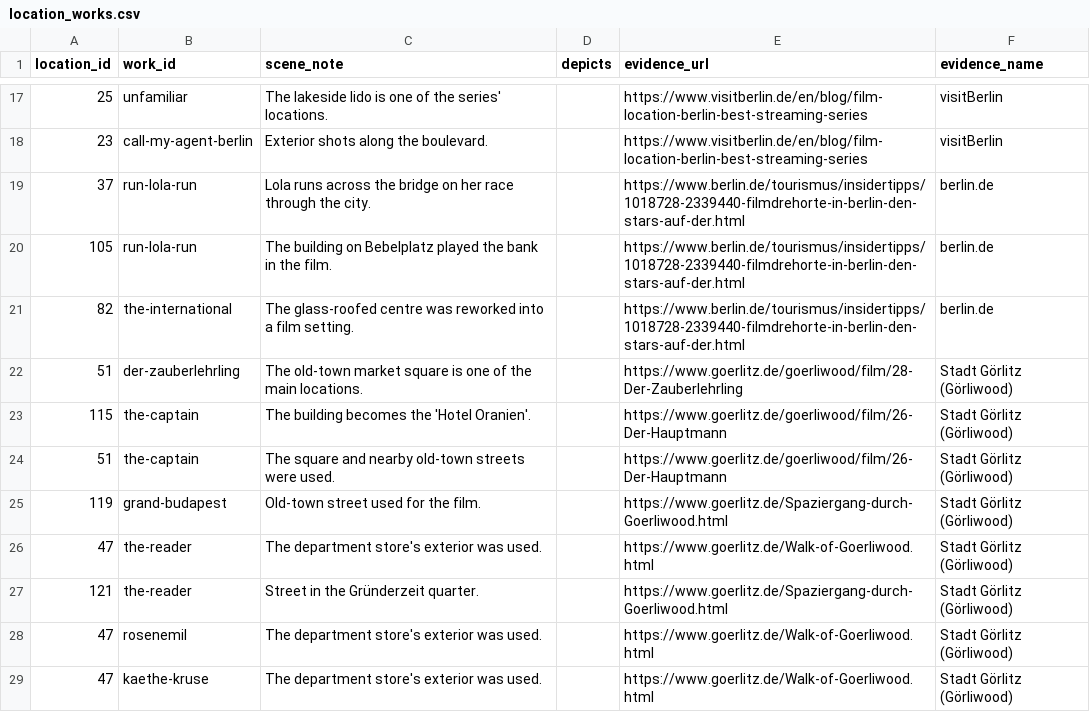
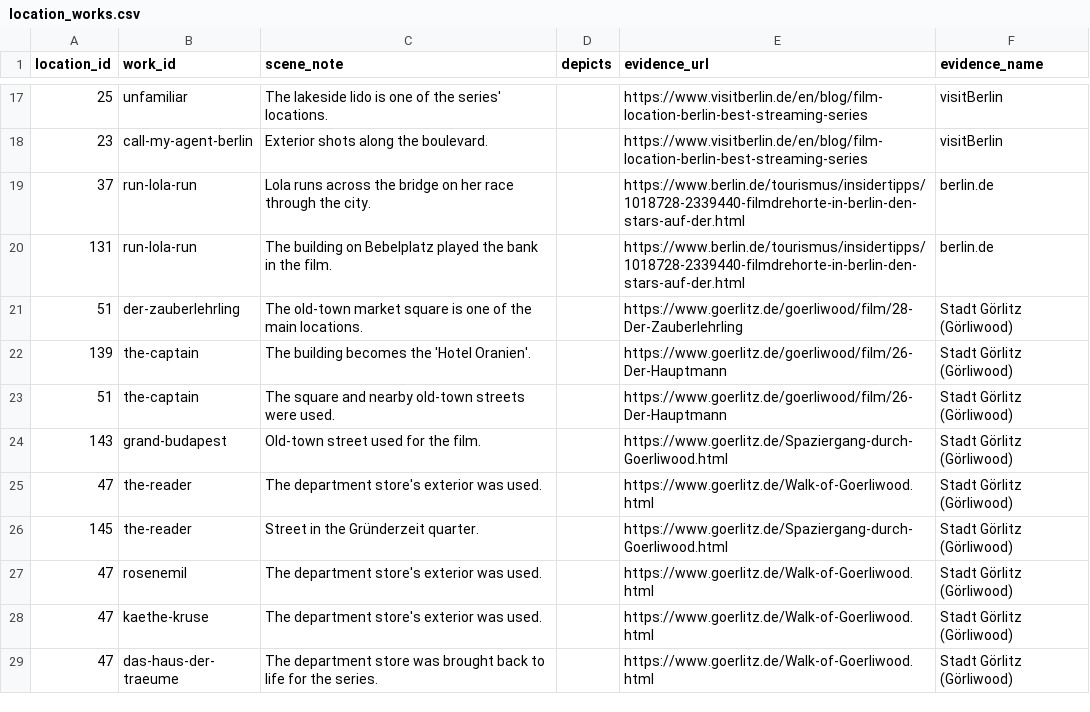
Before and after one commit to mahira13/screen-passport, a CSV file: data/incoming/seed/location_works.csv, drawn as a sheet; only a part is shown, gaps mark what is left out; the shorter side is filled out with more unchanged rows; the diff covers the shown part only.

```diff
--- a/data/incoming/seed/location_works.csv
+++ b/data/incoming/seed/location_works.csv
@@ -19,10 +19,9 @@ location_id,work_id,scene_note,depicts,evidence_url,evidence_name
 37,run-lola-run,Lola runs across the bridge on her race through the city.,,https://www.berlin.de/tourismus/insidertipps/1018728-2339440-filmdrehorte-in-berlin-den-stars-auf-der.html,berlin.de
-105,run-lola-run,The building on Bebelplatz played the bank in the film.,,https://www.berlin.de/tourismus/insidertipps/1018728-2339440-filmdrehorte-in-berlin-den-stars-auf-der.html,berlin.de
-82,the-international,The glass-roofed centre was reworked into a film setting.,,https://www.berlin.de/tourismus/insidertipps/1018728-2339440-filmdrehorte-in-berlin-den-stars-auf-der.html,berlin.de
+131,run-lola-run,The building on Bebelplatz played the bank in the film.,,https://www.berlin.de/tourismus/insidertipps/1018728-2339440-filmdrehorte-in-berlin-den-stars-auf-der.html,berlin.de
 51,der-zauberlehrling,The old-town market square is one of the main locations.,,https://www.goerlitz.de/goerliwood/film/28-Der-Zauberlehrling,Stadt Görlitz (Görliwood)
-115,the-captain,The building becomes the 'Hotel Oranien'.,,https://www.goerlitz.de/goerliwood/film/26-Der-Hauptmann,Stadt Görlitz (Görliwood)
+139,the-captain,The building becomes the 'Hotel Oranien'.,,https://www.goerlitz.de/goerliwood/film/26-Der-Hauptmann,Stadt Görlitz (Görliwood)
 51,the-captain,The square and nearby old-town streets were used.,,https://www.goerlitz.de/goerliwood/film/26-Der-Hauptmann,Stadt Görlitz (Görliwood)
-119,grand-budapest,Old-town street used for the film.,,https://www.goerlitz.de/Spaziergang-durch-Goerliwood.html,Stadt Görlitz (Görliwood)
+143,grand-budapest,Old-town street used for the film.,,https://www.goerlitz.de/Spaziergang-durch-Goerliwood.html,Stadt Görlitz (Görliwood)
 47,the-reader,The department store's exterior was used.,,https://www.goerlitz.de/Walk-of-Goerliwood.html,Stadt Görlitz (Görliwood)
-121,the-reader,Street in the Gründerzeit quarter.,,https://www.goerlitz.de/Spaziergang-durch-Goerliwood.html,Stadt Görlitz (Görliwood)
+145,the-reader,Street in the Gründerzeit quarter.,,https://www.goerlitz.de/Spaziergang-durch-Goerliwood.html,Stadt Görlitz (Görliwood)
 47,rosenemil,The department store's exterior was used.,,https://www.goerlitz.de/Walk-of-Goerliwood.html,Stadt Görlitz (Görliwood)
```
Also changed, not shown: 21 edited cells elsewhere in this file, data/incoming/seed/locations.csv, data/incoming/seed/titles.csv, 10 other files.
